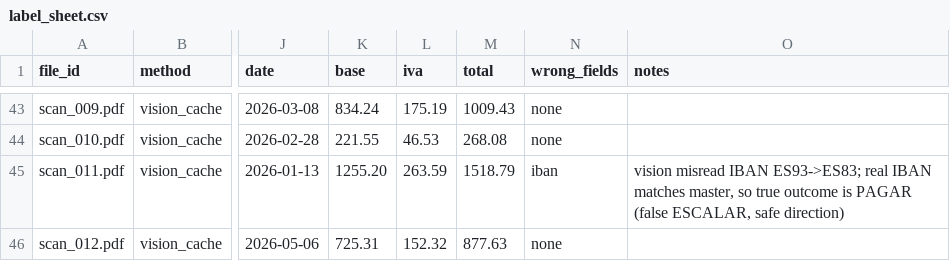
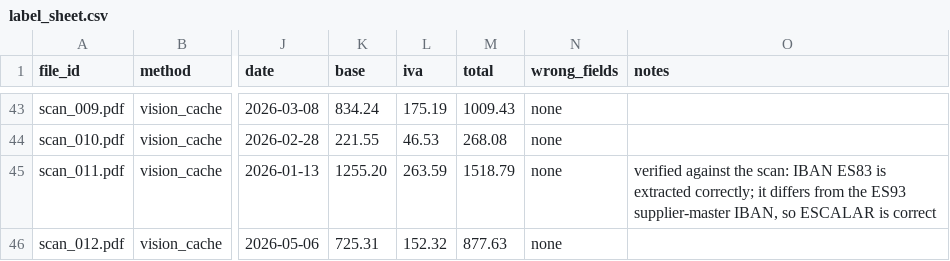
Before and after one commit to christophrrrrr/Maisa-HackMadrid, a CSV file: docs/labels/label_sheet.csv, drawn as a sheet; only a part is shown, gaps mark what is left out; the diff names each change by its address in the sheet, - before the commit and + after, or states it on an @@ line.

Commit message:
Update extraction analysis and label sheet for accuracy improvements

```diff
--- a/docs/labels/label_sheet.csv
+++ b/docs/labels/label_sheet.csv
-N45 (wrong_fields): iban
+N45 (wrong_fields): none
-O45 (notes): vision misread IBAN ES93->ES83; real IBAN matches master, so true outcome is PAGAR (false ESCALAR, safe direction)
+O45 (notes): verified against the scan: IBAN ES83 is extracted correctly; it differs from the ES93 supplier-master IBAN, so ESCALAR is correct
```
Also changed, not shown: 1 other file.
